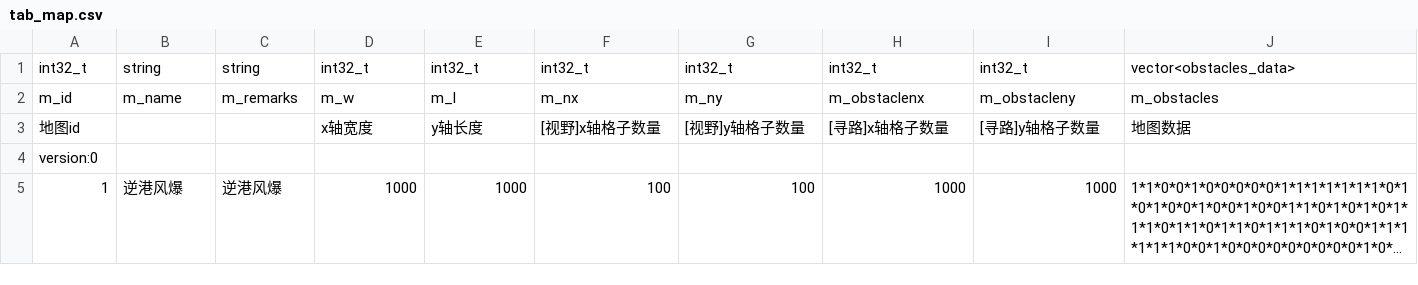
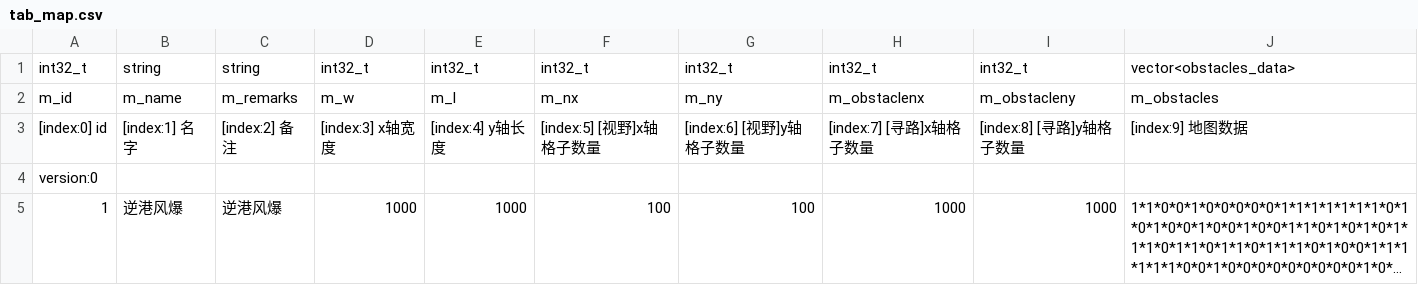
Before and after one commit to NingLeixueR/ngl_server, a CSV file: bin/csv/tab_map.csv, drawn as a sheet; long unchanged cells end in …; removed rows and columns are numbered as before the commit, all else as after; the diff names each change by its address in the sheet, - before the commit and + after, or states it on an @@ line.

```diff
--- a/bin/csv/tab_map.csv
+++ b/bin/csv/tab_map.csv
-row 3: 地图id |  |  | x轴宽度 | y轴长度 | [视野]x轴格子数量 | [视野]y轴格子数量 | [寻路]x轴格子数量 | [寻路]y轴格子数量 | 地图数据
+row 3: [index:0] id | [index:1] 名字 | [index:2] 备注 | [index:3] x轴宽度 | [index:4] y轴长度 | [index:5] [视野]x轴格子数量 | [index:6] [视野]y轴格子数量 | [index:7] [寻路]x轴格子数量 | [index:8] [寻路]y轴格子数量 | [index:9] 地图数据
```
Also changed, not shown: bin/csv/tab_item.csv, bin/csv/tab_random.csv, 19 other files.
